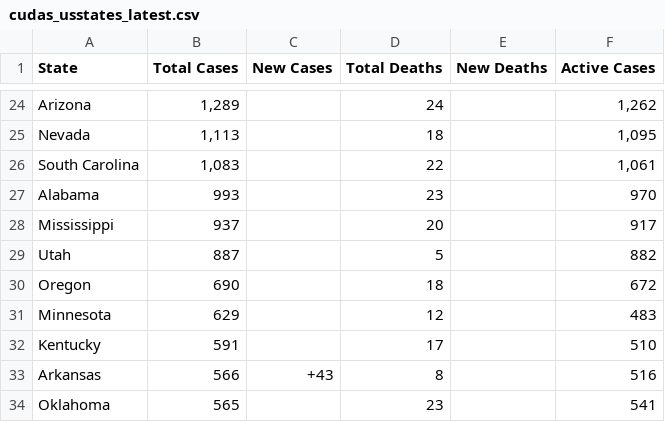
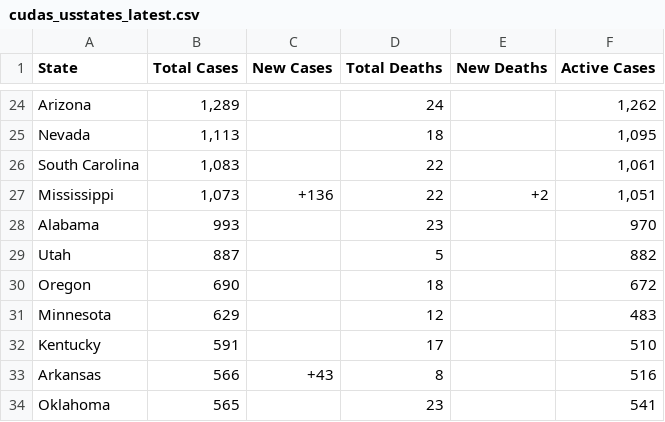
Before and after one commit to WeatherEric/covid19, a CSV file: latestdata/cudas_usstates_latest.csv, drawn as a sheet; only a part is shown, gaps mark what is left out.

Commit message:
20200401 15:30:01Z Upload

```diff
--- a/latestdata/cudas_usstates_latest.csv
+++ b/latestdata/cudas_usstates_latest.csv
@@ -26,4 +26,4 @@ Nevada,"1,113",,18,,"1,095"
 South Carolina,"1,083",,22,,"1,061"
+Mississippi,"1,073",+136,22,+2,"1,051"
 Alabama,993,,23,,970
-Mississippi,937,,20,,917
 Utah,887,,5,,882
```
